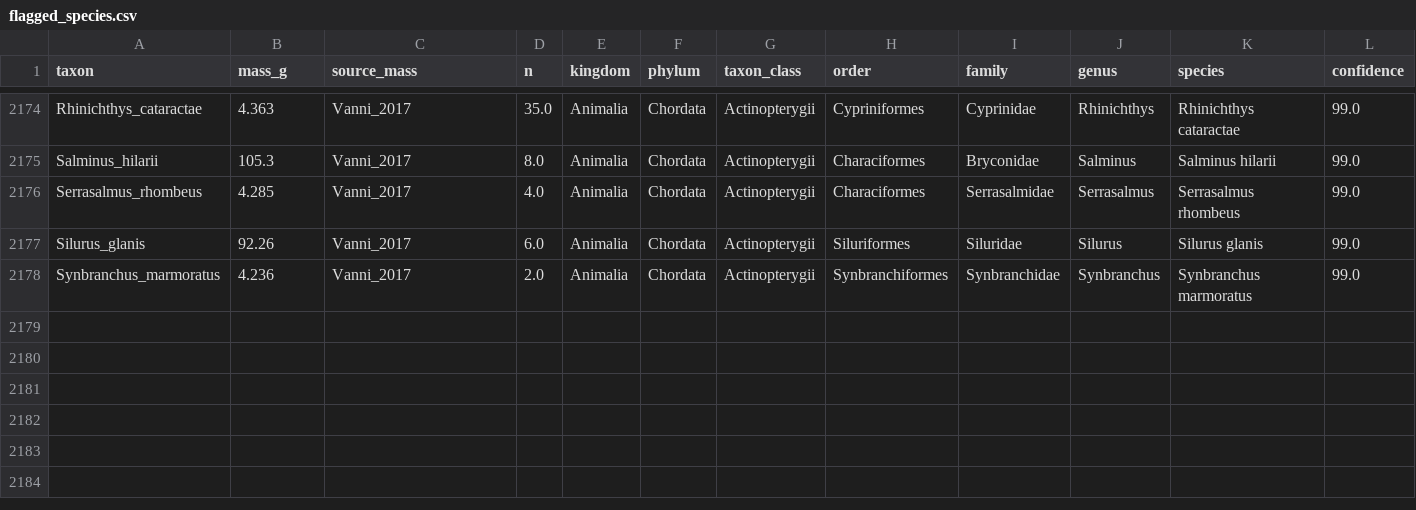
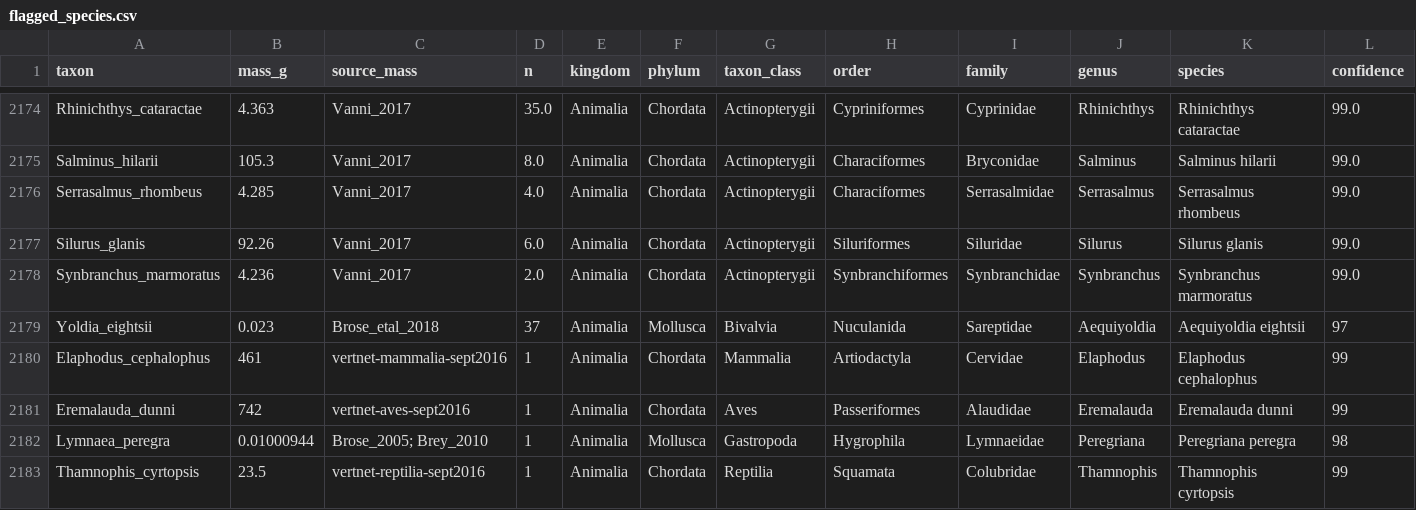
Before and after one commit to TaxonBodyMassML/TaxonBodyMass_DB, a CSV file: audit/flagged_species.csv, drawn as a sheet; only a part is shown, gaps mark what is left out; rows hold the shown columns only; the diff names each change by its address in the sheet, - before the commit and + after, or states it on an @@ line.

Commit message:
Register the five species the #85 renames hand to the range filter
audit/flagged_species.csv: five CRITICAL rows (method source_conflict_2026-10-05)
for the wrong records that, once their raw names were renamed, merge with
Aequiyoldia eightsii (Brose_etal_2018 0.023 g), Elaphodus cephalophus
(vertnet-mammalia 461 g), Eremalauda dunni (vertnet-aves 742 g), Peregriana
peregra (Brose_2005 0.010 g) and Thamnophis cyrtopsis (vertnet-reptilia
23.5 g) and take the species out through the log10_range > 1 filter; left to
#34 (owner decision 2026-10-05). audit/README.md documents the label.

```diff
--- a/audit/flagged_species.csv
+++ b/audit/flagged_species.csv
+row 2179: Yoldia_eightsii | 0.023 | Brose_etal_2018 | 37 | Animalia | Mollusca | Bivalvia | Nuculanida | Sareptidae | Aequiyoldia | Aequiyoldia eightsii | 97
+row 2180: Elaphodus_cephalophus | 461 | vertnet-mammalia-sept2016 | 1 | Animalia | Chordata | Mammalia | Artiodactyla | Cervidae | Elaphodus | Elaphodus cephalophus | 99
+row 2181: Eremalauda_dunni | 742 | vertnet-aves-sept2016 | 1 | Animalia | Chordata | Aves | Passeriformes | Alaudidae | Eremalauda | Eremalauda dunni | 99
+row 2182: Lymnaea_peregra | 0.01000944 | Brose_2005; Brey_2010 | 1 | Animalia | Mollusca | Gastropoda | Hygrophila | Lymnaeidae | Peregriana | Peregriana peregra | 98
+row 2183: Thamnophis_cyrtopsis | 23.5 | vertnet-reptilia-sept2016 | 1 | Animalia | Chordata | Reptilia | Squamata | Colubridae | Thamnophis | Thamnophis cyrtopsis | 99
```
Also changed, not shown: 1 other file.
